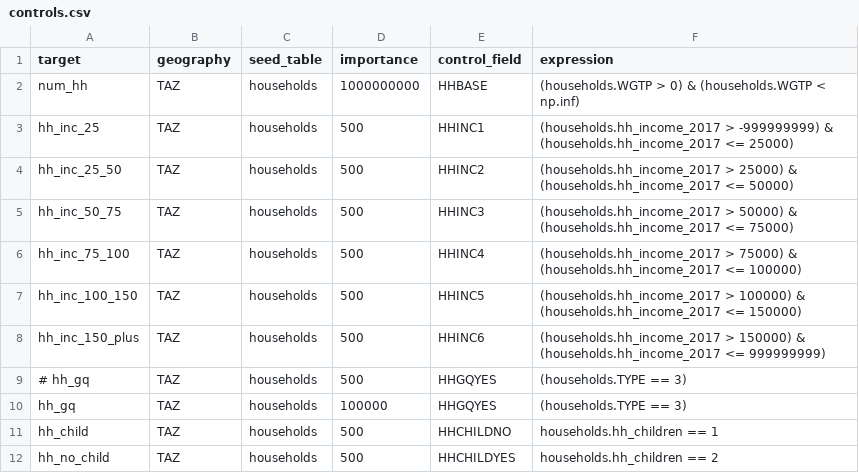
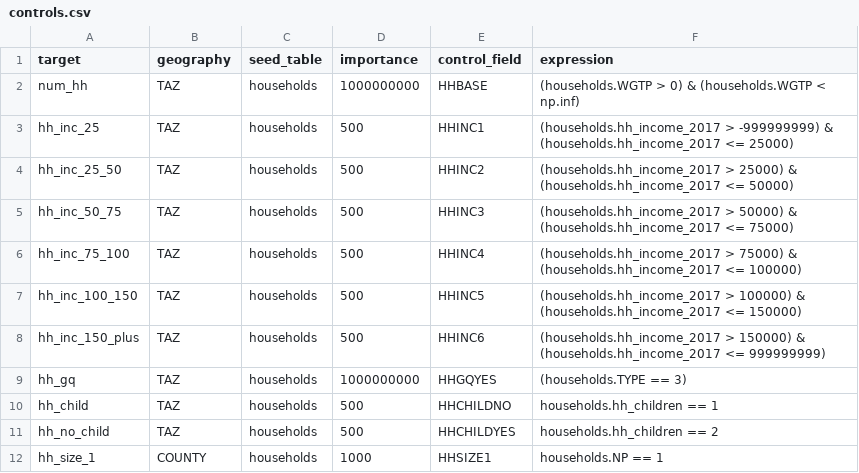
Before and after one commit to camsys/Link21-population-sim, a CSV file: models/populationsim-taz/configs/controls.csv, drawn as a sheet; only a part is shown; the shorter side is filled out with more unchanged rows.

```diff
--- a/models/populationsim-taz/configs/controls.csv
+++ b/models/populationsim-taz/configs/controls.csv
@@ -8,4 +8,3 @@ hh_inc_100_150,TAZ,households,500,HHINC5,(households.hh_income_2017 > 100000) &
 hh_inc_150_plus,TAZ,households,500,HHINC6,(households.hh_income_2017 > 150000) & (households.hh_income_2017 <= 999999999)
-# hh_gq,TAZ,households,500,HHGQYES,(households.TYPE == 3)
-hh_gq,TAZ,households,100000,HHGQYES,(households.TYPE == 3)
+hh_gq,TAZ,households,1000000000,HHGQYES,(households.TYPE == 3)
 hh_child,TAZ,households,500,HHCHILDNO,households.hh_children == 1
```
Also changed, not shown: models/populationsim-taz/data/control_totals_county.csv, models/populationsim-taz/data/control_totals_single.csv, 7 other files.
